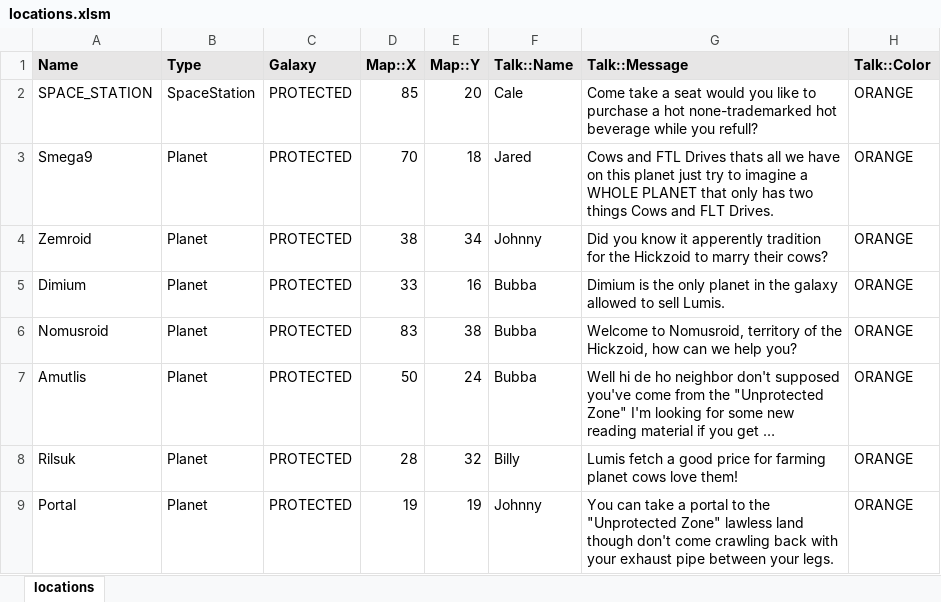
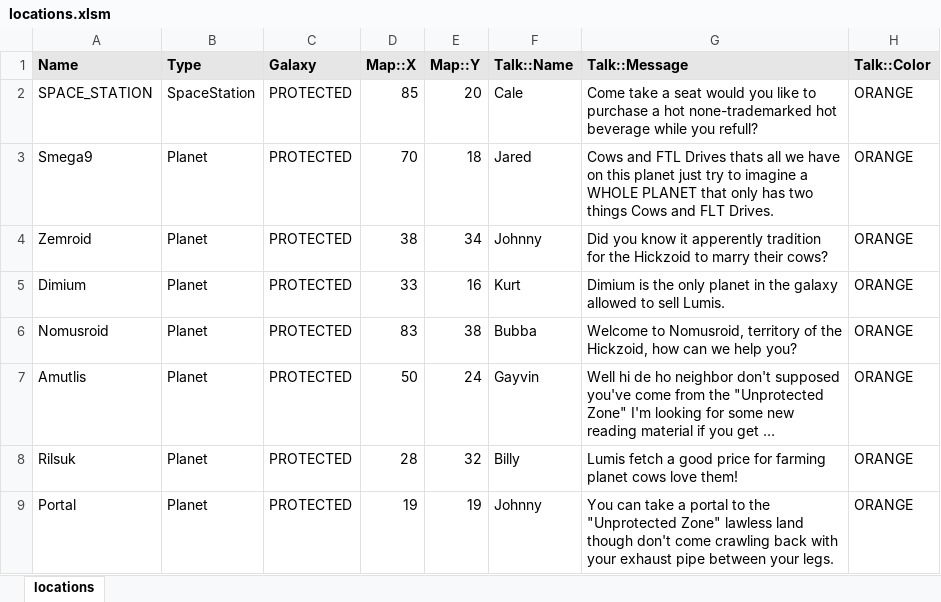
Before and after one commit to JackMaher/Space, an Excel workbook: locations.xlsm, sheet locations, drawn as a sheet; only a part is shown; long unchanged cells end in …; values as stored, in another font and other column widths than the file's, no borders; charts and pictures and conditional formats not drawn; the diff names each change by its address in the sheet, - before the commit and + after, or states it on an @@ line.

```diff
--- a/locations.xlsm (sheet locations)
+++ b/locations.xlsm (sheet locations)
-F5 (Talk::Name): Bubba
+F5 (Talk::Name): Kurt
-F7 (Talk::Name): Bubba
+F7 (Talk::Name): Gayvin
```
Also changed, not shown: charts or pictures, 3 other files.
